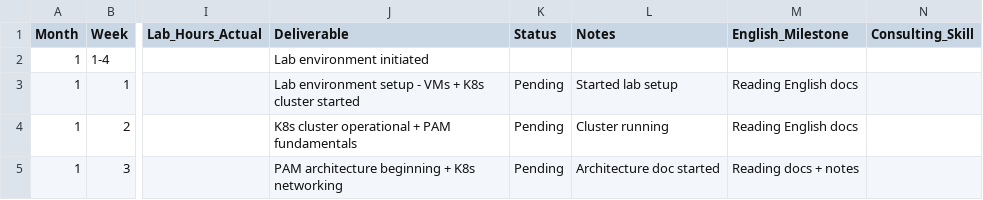
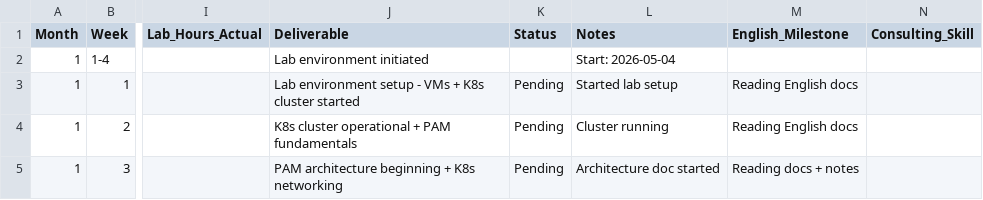
Before and after one commit to morandeirachema/roadmapcyber, a CSV file: 27MONTH_PROGRESS_TRACKER.csv, drawn as a sheet; only a part is shown, gaps mark what is left out; the diff names each change by its address in the sheet, - before the commit and + after, or states it on an @@ line.

Commit message:
Add A++ footer fixes, start date May 4 2026, and CLAUDE.md

```diff
--- a/27MONTH_PROGRESS_TRACKER.csv
+++ b/27MONTH_PROGRESS_TRACKER.csv
-L2 (Notes): (empty)
+L2 (Notes): Start: 2026-05-04
```
Also changed, not shown: 20 other files.
